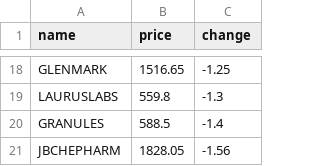
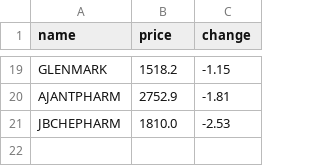
Before and after one commit to SxryxnshS5/Heatmap-react, a CSV file: public/Scraped_data/NIFTYPHARMA_stock_data.csv, drawn as a sheet; only a part is shown, gaps mark what is left out; removed rows and columns are numbered as before the commit, all else as after; the diff covers the shown part only; the diff names each change by its address in the sheet, - before the commit and + after, or states it on an @@ line.

```diff
--- a/public/Scraped_data/NIFTYPHARMA_stock_data.csv
+++ b/public/Scraped_data/NIFTYPHARMA_stock_data.csv
-B19 (price): 1516.65
+B19 (price): 1518.2
-C19 (change): -1.25
+C19 (change): -1.15
-row 19: LAURUSLABS | 559.8 | -1.3
-row 20: GRANULES | 588.5 | -1.4
+row 20: AJANTPHARM | 2752.9 | -1.81
-B21 (price): 1828.05
+B21 (price): 1810.0
-C21 (change): -1.56
+C21 (change): -2.53
```
Also changed, not shown: 11 added rows, 10 removed rows and 11 edited cells elsewhere in this file, public/Scraped_data/BANKNIFTY_stock_data.csv, public/Scraped_data/NIFTYAUTO_stock_data.csv, 6 other files.
